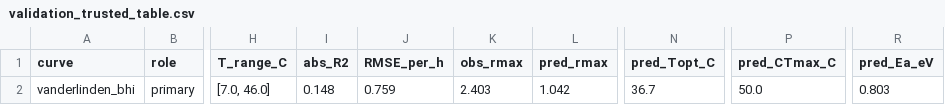
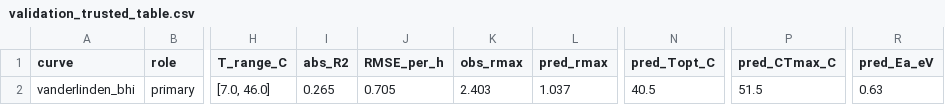
Before and after one commit to GabYvonDurocher/etcGEMs, a CSV file: strains/eciML1515/outputs/validation_trusted/validation_trusted_table.csv, drawn as a sheet; only a part is shown, gaps mark what is left out; the diff names each change by its address in the sheet, - before the commit and + after, or states it on an @@ line.

```diff
--- a/strains/eciML1515/outputs/validation_trusted/validation_trusted_table.csv
+++ b/strains/eciML1515/outputs/validation_trusted/validation_trusted_table.csv
-I2 (abs_R2): 0.148
+I2 (abs_R2): 0.265
-J2 (RMSE_per_h): 0.759
+J2 (RMSE_per_h): 0.705
-L2 (pred_rmax): 1.042
+L2 (pred_rmax): 1.037
-N2 (pred_Topt_C): 36.7
+N2 (pred_Topt_C): 40.5
-P2 (pred_CTmax_C): 50.0
+P2 (pred_CTmax_C): 51.5
-R2 (pred_Ea_eV): 0.803
+R2 (pred_Ea_eV): 0.63
```
Also changed, not shown: reports/etcgem/assets/tables/validation_trusted_table.csv, 6 other files.
